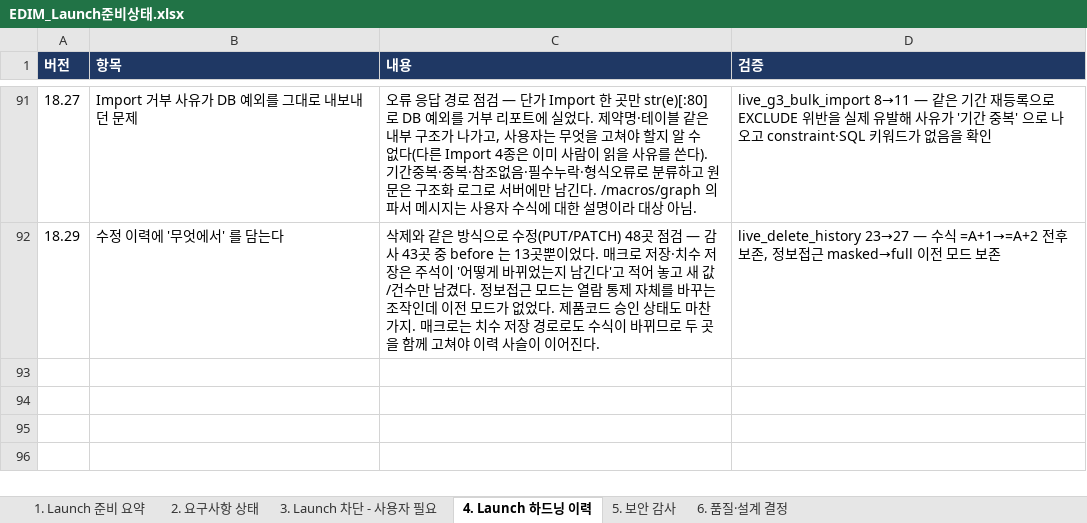
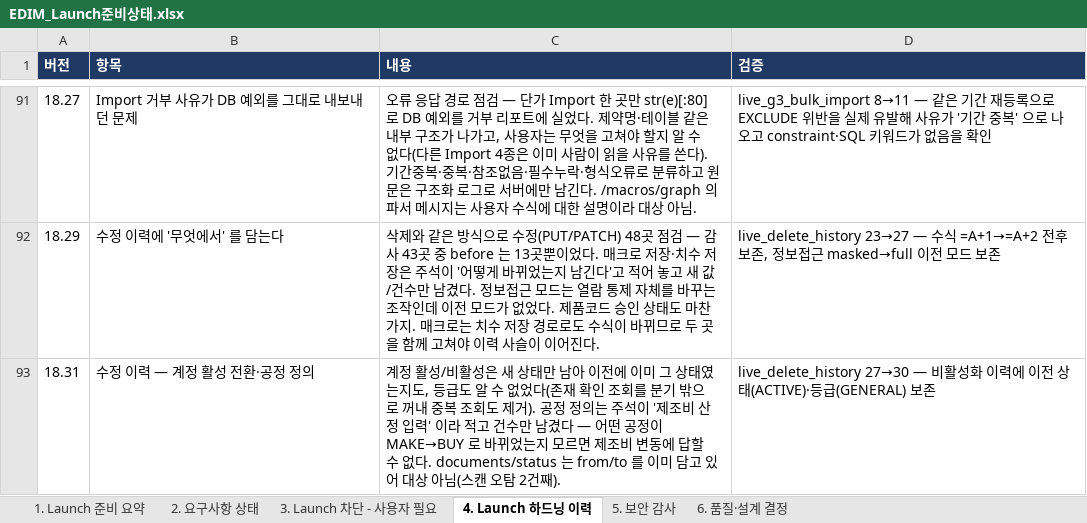
Before and after one commit to fankh/external-projects, an Excel workbook: edim-ai-blueprint/docs/EDIM_Launch준비상태.xlsx, sheet 4. Launch 하드닝 이력, drawn as a sheet; only a part is shown, gaps mark what is left out; values as stored, in another font and other column widths than the file's, no borders; the diff names each change by its address in the sheet, - before the commit and + after, or states it on an @@ line.

```diff
--- a/edim-ai-blueprint/docs/EDIM_Launch준비상태.xlsx (sheet 4. Launch 하드닝 이력)
+++ b/edim-ai-blueprint/docs/EDIM_Launch준비상태.xlsx (sheet 4. Launch 하드닝 이력)
+row 93: 18.31 | 수정 이력 — 계정 활성 전환·공정 정의 | 계정 활성/비활성은 새 상태만 남아 이전에 이미 그 상태였는지도, 등급도 알 수 없었다(존재 확인 조회를 분기 밖으로 꺼내 중복 조회도 제거). 공정 정의는 주석이 '제조비 산정 입력' 이라 적고 건수만 남겼다 — 어떤 공정이 MAKE→BUY 로 바뀌었는지 모르면 제조비 변동에 답할 수 없다. documents/status 는 from/to 를 이미 담고 있어 대상 아님(스캔 오탐 2건째). | live_delete_history 27→30 — 비활성화 이력에 이전 상태(ACTIVE)·등급(GENERAL) 보존
```
Also changed, not shown: edim-ai-blueprint/docs/EDIM_위험관리대장.xlsx, 1 other file.
